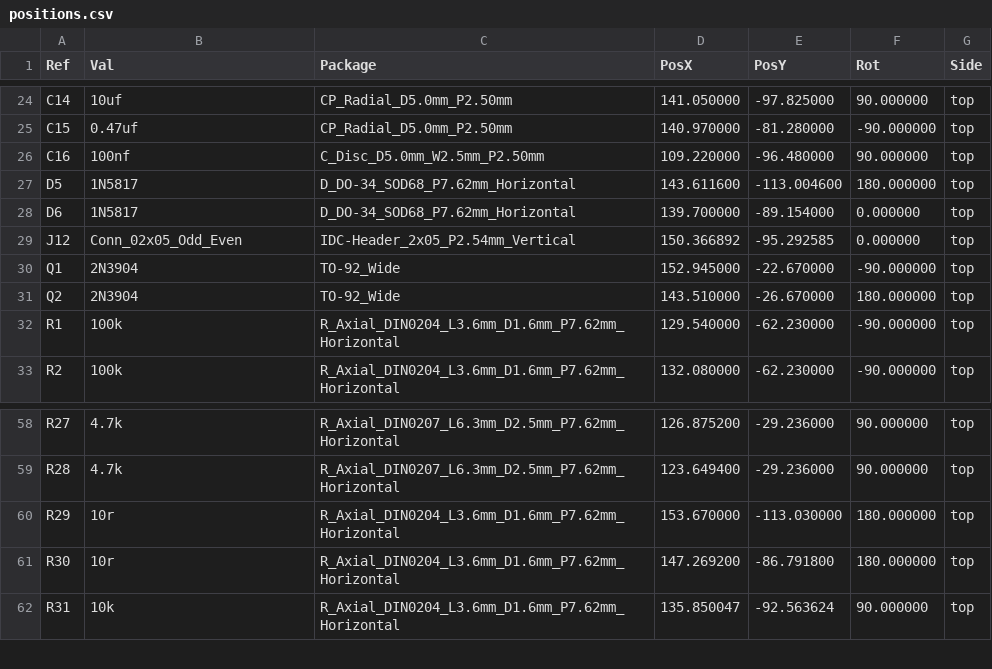
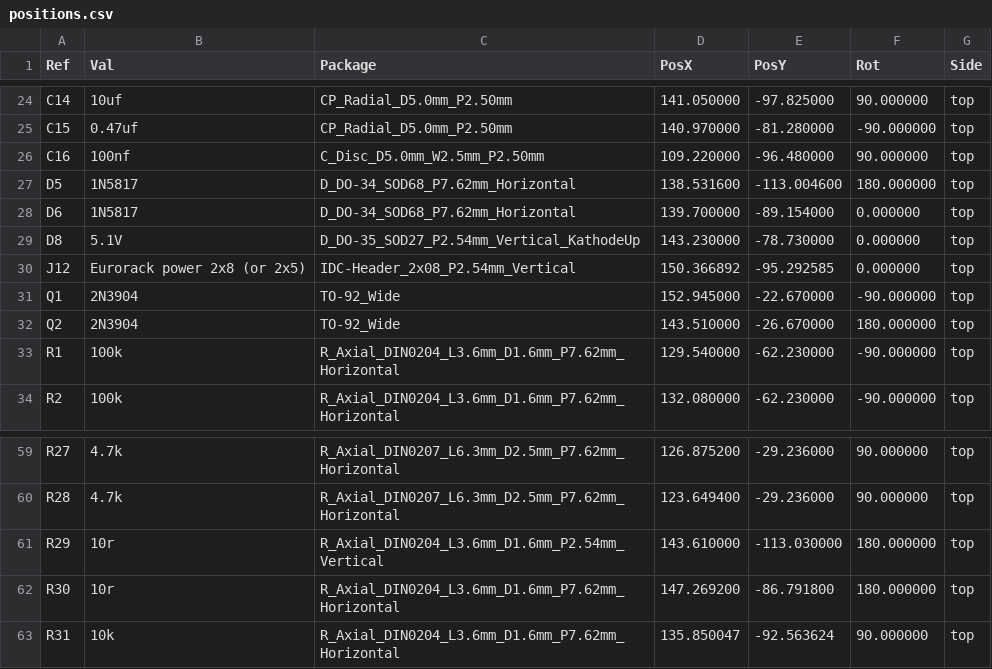
Before and after one commit to semi-sensible-synth/triggerspace, a CSV file: production/back_pcb/positions.csv, drawn as a sheet; only a part is shown, gaps mark what is left out.

Commit message:
Regenerate fab outputs, schematic PDF and iBOM
Gerbers, drill, positions, IPC-D-356, designators and per-board BOMs for the
back and jack PCBs, after the LPZW MIDI IN, D8 zener and +5V supply changes.

```diff
--- a/production/back_pcb/positions.csv
+++ b/production/back_pcb/positions.csv
@@ -26,5 +26,6 @@ Ref,Val,Package,PosX,PosY,Rot,Side
 "C16","100nf","C_Disc_D5.0mm_W2.5mm_P2.50mm",109.220000,-96.480000,90.000000,top
-"D5","1N5817","D_DO-34_SOD68_P7.62mm_Horizontal",143.611600,-113.004600,180.000000,top
+"D5","1N5817","D_DO-34_SOD68_P7.62mm_Horizontal",138.531600,-113.004600,180.000000,top
 "D6","1N5817","D_DO-34_SOD68_P7.62mm_Horizontal",139.700000,-89.154000,0.000000,top
-"J12","Conn_02x05_Odd_Even","IDC-Header_2x05_P2.54mm_Vertical",150.366892,-95.292585,0.000000,top
+"D8","5.1V","D_DO-35_SOD27_P2.54mm_Vertical_KathodeUp",143.230000,-78.730000,0.000000,top
+"J12","Eurorack power 2x8 (or 2x5)","IDC-Header_2x08_P2.54mm_Vertical",150.366892,-95.292585,0.000000,top
 "Q1","2N3904","TO-92_Wide",152.945000,-22.670000,-90.000000,top
@@ -59,3 +60,3 @@ Ref,Val,Package,PosX,PosY,Rot,Side
 "R28","4.7k","R_Axial_DIN0207_L6.3mm_D2.5mm_P7.62mm_Horizontal",123.649400,-29.236000,90.000000,top
-"R29","10r","R_Axial_DIN0204_L3.6mm_D1.6mm_P7.62mm_Horizontal",153.670000,-113.030000,180.000000,top
+"R29","10r","R_Axial_DIN0204_L3.6mm_D1.6mm_P2.54mm_Vertical",143.610000,-113.030000,180.000000,top
 "R30","10r","R_Axial_DIN0204_L3.6mm_D1.6mm_P7.62mm_Horizontal",147.269200,-86.791800,180.000000,top
```
Also changed, not shown: production/back_pcb/bom.csv, production/back_pcb/designators.csv, 9 other files.
